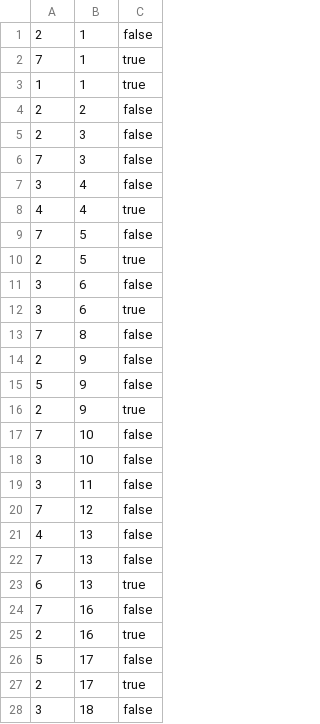
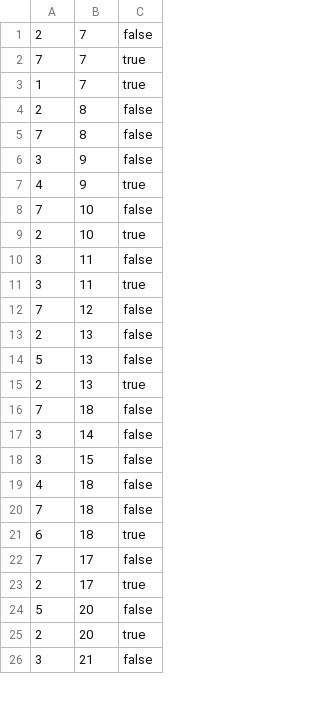
Before and after one commit to suiyujin/spajam-api, a CSV file: db/seed/illness_ingredients.csv, drawn as a sheet; only a part is shown; the diff covers the shown part only.

Commit message:
add: foodstuffs.csv mod: illness_ingredients.csv

```diff
--- a/db/seed/illness_ingredients.csv
+++ b/db/seed/illness_ingredients.csv
@@ -1,28 +1,26 @@
-2,1,false
-7,1,true
-1,1,true
-2,2,false
-2,3,false
-7,3,false
-3,4,false
-4,4,true
-7,5,false
-2,5,true
-3,6,false
-3,6,true
+2,7,false
+7,7,true
+1,7,true
+2,8,false
 7,8,false
-2,9,false
-5,9,false
-2,9,true
+3,9,false
+4,9,true
 7,10,false
-3,10,false
+2,10,true
 3,11,false
+3,11,true
 7,12,false
-4,13,false
-7,13,false
-6,13,true
-7,16,false
-2,16,true
-5,17,false
+2,13,false
+5,13,false
+2,13,true
+7,18,false
+3,14,false
+3,15,false
+4,18,false
+7,18,false
+6,18,true
+7,17,false
 2,17,true
-3,18,false
+5,20,false
+2,20,true
+3,21,false
```
Also changed, not shown: 10 edited cells elsewhere in this file, 1 other file.
